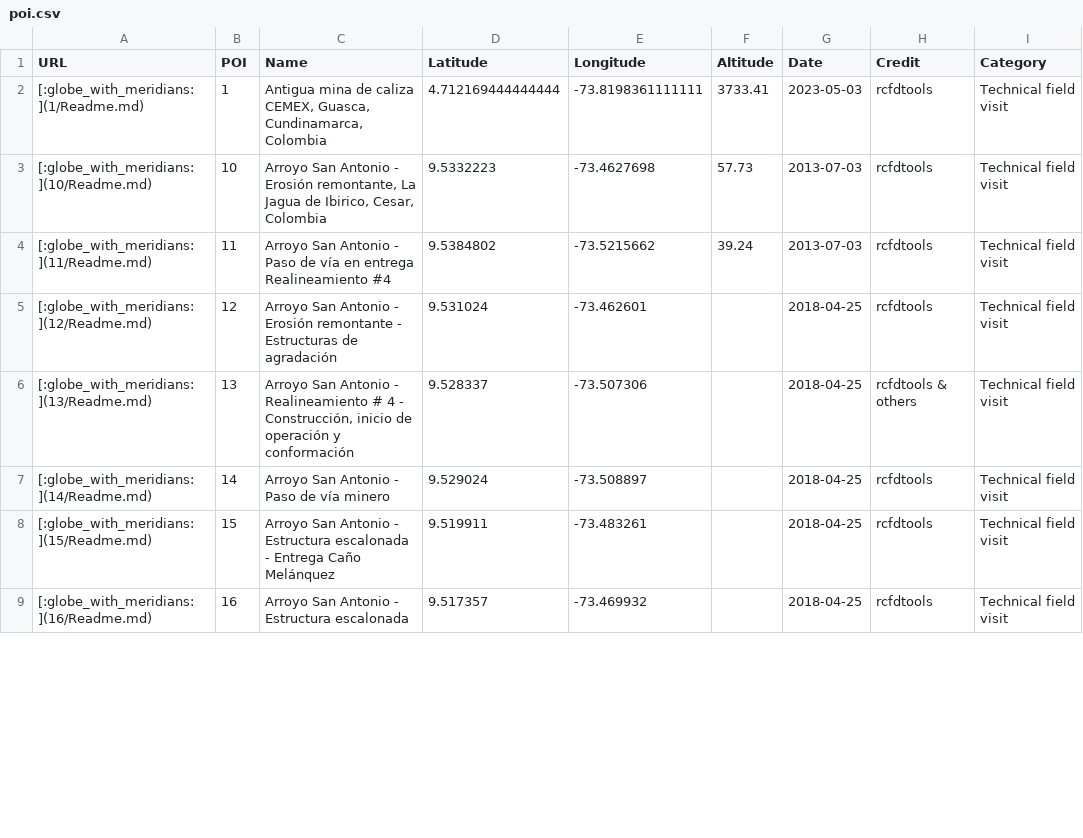
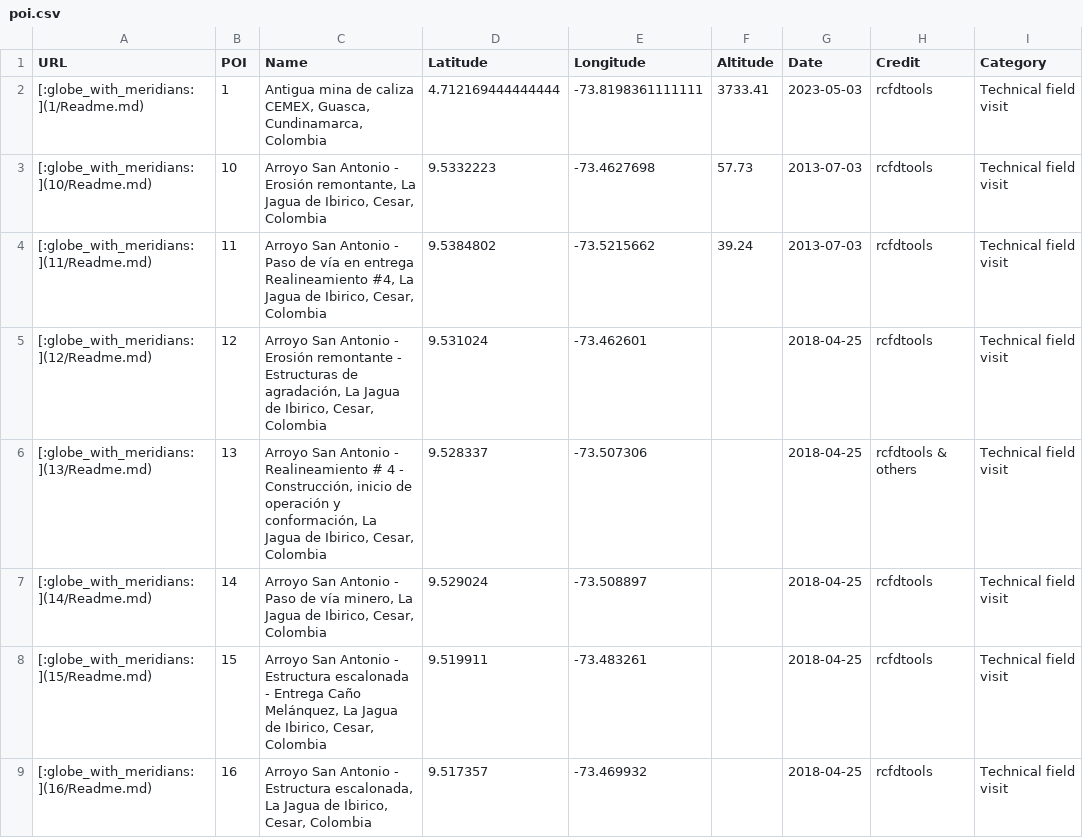
Before and after one commit to rcfdtools/R.GISMobile, a CSV file: .poi/poi.csv, drawn as a sheet; only a part is shown; the diff covers the shown part only; the diff names each change by its address in the sheet, - before the commit and + after, or states it on an @@ line.

```diff
--- a/.poi/poi.csv
+++ b/.poi/poi.csv
-C4 (Name): …entrega Realineamiento #4
+C4 (Name): …entrega Realineamiento #4, La Jagua de Ibirico, Cesar, Colombia
-C5 (Name): …Estructuras de agradación
+C5 (Name): …Estructuras de agradación, La Jagua de Ibirico, Cesar, Colombia
-C6 (Name): …operación y conformación
+C6 (Name): …operación y conformación, La Jagua de Ibirico, Cesar, Colombia
-C7 (Name): …de vía minero
+C7 (Name): …de vía minero, La Jagua de Ibirico, Cesar, Colombia
-C8 (Name): …Entrega Caño Melánquez
+C8 (Name): …Entrega Caño Melánquez, La Jagua de Ibirico, Cesar, Colombia
-C9 (Name): …- Estructura escalonada
+C9 (Name): …- Estructura escalonada, La Jagua de Ibirico, Cesar, Colombia
```
Also changed, not shown: 5 edited cells elsewhere in this file, .poi/13/poi.csv, 32 other files.
